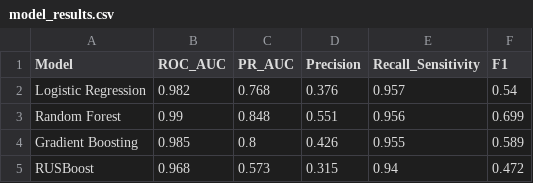
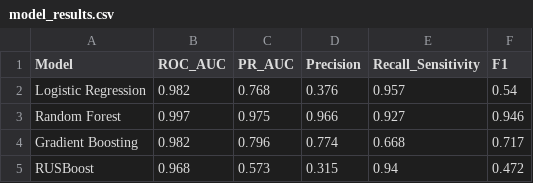
Before and after one commit to AdrianTheweny/CGM-hypoglycemia-prediction, a CSV file: results/metrics/model_results.csv, drawn as a sheet.

Commit message:
Add model evaluation, testing, and documentation

```diff
--- a/results/metrics/model_results.csv
+++ b/results/metrics/model_results.csv
@@ -2,4 +2,4 @@ Model,ROC_AUC,PR_AUC,Precision,Recall_Sensitivity,F1
 Logistic Regression,0.982,0.768,0.376,0.957,0.54
-Random Forest,0.99,0.848,0.551,0.956,0.699
-Gradient Boosting,0.985,0.8,0.426,0.955,0.589
+Random Forest,0.997,0.975,0.966,0.927,0.946
+Gradient Boosting,0.982,0.796,0.774,0.668,0.717
 RUSBoost,0.968,0.573,0.315,0.94,0.472
```
Also changed, not shown: results/safora_evaluation/safora_model_evaluation_results.csv, 12 other files.
